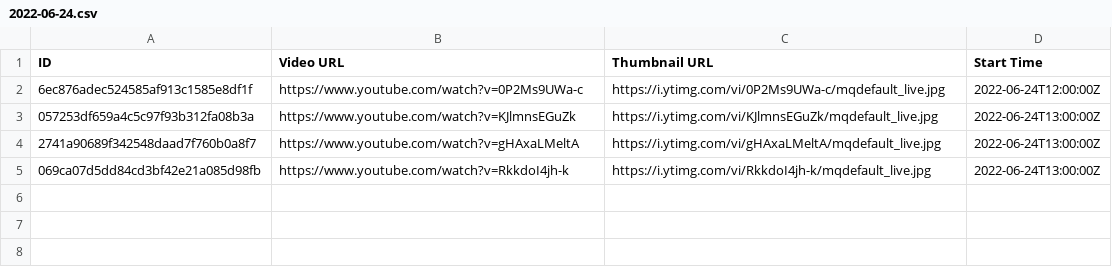
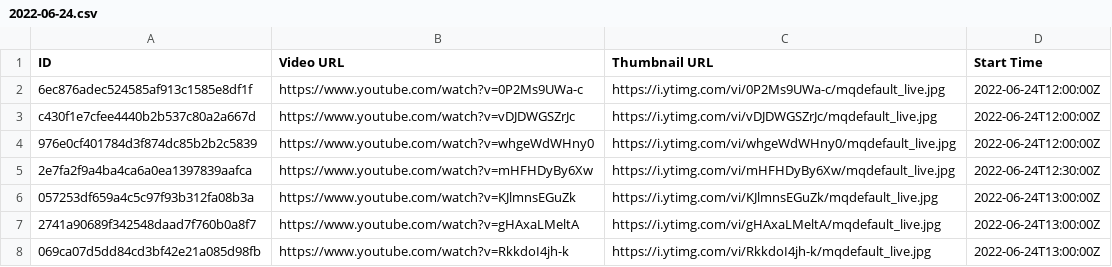
Before and after one commit to TaiwanVtuberData/TaiwanVTuberDebutLiveStreams, a CSV file: 2022-06-24.csv, drawn as a sheet.

Commit message:
Add debut streams of 2022/06/24

```diff
--- a/2022-06-24.csv
+++ b/2022-06-24.csv
@@ -2,2 +2,5 @@ ID,Video URL,Thumbnail URL,Start Time
 6ec876adec524585af913c1585e8df1f,https://www.youtube.com/watch?v=0P2Ms9UWa-c,https://i.ytimg.com/vi/0P2Ms9UWa-c/mqdefault_live.jpg,2022-06-24T12:00:00Z
+c430f1e7cfee4440b2b537c80a2a667d,https://www.youtube.com/watch?v=vDJDWGSZrJc,https://i.ytimg.com/vi/vDJDWGSZrJc/mqdefault_live.jpg,2022-06-24T12:00:00Z
+976e0cf401784d3f874dc85b2b2c5839,https://www.youtube.com/watch?v=whgeWdWHny0,https://i.ytimg.com/vi/whgeWdWHny0/mqdefault_live.jpg,2022-06-24T12:00:00Z
+2e7fa2f9a4ba4ca6a0ea1397839aafca,https://www.youtube.com/watch?v=mHFHDyBy6Xw,https://i.ytimg.com/vi/mHFHDyBy6Xw/mqdefault_live.jpg,2022-06-24T12:30:00Z
 057253df659a4c5c97f93b312fa08b3a,https://www.youtube.com/watch?v=KJlmnsEGuZk,https://i.ytimg.com/vi/KJlmnsEGuZk/mqdefault_live.jpg,2022-06-24T13:00:00Z
```
